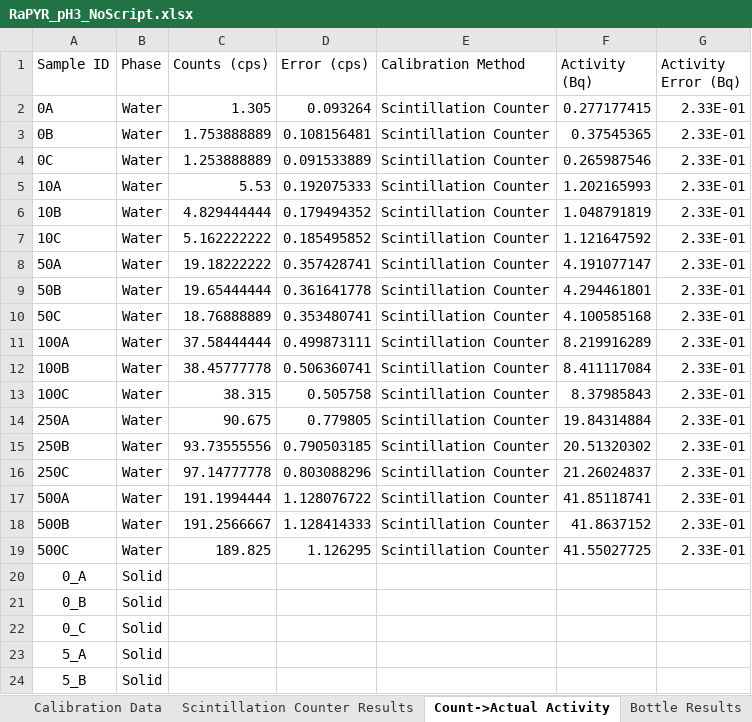
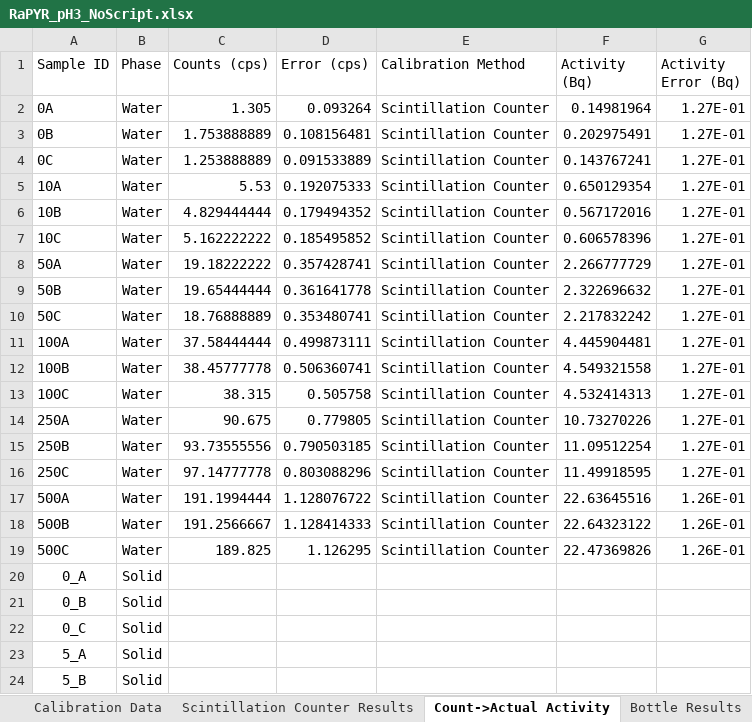
Before and after one commit to machen/RadiumSorption, an Excel workbook: Sorption Experiments/RaPYR_pH3/RaPYR_pH3_NoScript.xlsx, sheet Count->Actual Activity, drawn as a sheet; only a part is shown; values as stored, in another font and other column widths than the file's, no borders; the diff names each change by its address in the sheet, - before the commit and + after, or states it on an @@ line.

```diff
--- a/Sorption Experiments/RaPYR_pH3/RaPYR_pH3_NoScript.xlsx (sheet Count->Actual Activity)
+++ b/Sorption Experiments/RaPYR_pH3/RaPYR_pH3_NoScript.xlsx (sheet Count->Actual Activity)
-F2 (Activity (Bq)): 0.277177415
+F2 (Activity (Bq)): 0.14981964
-G2:G16 (Activity Error (Bq)): 2.33E-01
+G2:G16 (Activity Error (Bq)): 1.27E-01
-F3 (Activity (Bq)): 0.37545365
+F3 (Activity (Bq)): 0.202975491
-F4 (Activity (Bq)): 0.265987546
+F4 (Activity (Bq)): 0.143767241
-F5 (Activity (Bq)): 1.202165993
+F5 (Activity (Bq)): 0.650129354
-F6 (Activity (Bq)): 1.048791819
+F6 (Activity (Bq)): 0.567172016
-F7 (Activity (Bq)): 1.121647592
+F7 (Activity (Bq)): 0.606578396
-F8 (Activity (Bq)): 4.191077147
+F8 (Activity (Bq)): 2.266777729
-F9 (Activity (Bq)): 4.294461801
+F9 (Activity (Bq)): 2.322696632
-F10 (Activity (Bq)): 4.100585168
+F10 (Activity (Bq)): 2.217832242
-F11 (Activity (Bq)): 8.219916289
+F11 (Activity (Bq)): 4.445904481
-F12 (Activity (Bq)): 8.411117084
+F12 (Activity (Bq)): 4.549321558
-F13 (Activity (Bq)): 8.37985843
+F13 (Activity (Bq)): 4.532414313
-F14 (Activity (Bq)): 19.84314884
+F14 (Activity (Bq)): 10.73270226
-F15 (Activity (Bq)): 20.51320302
+F15 (Activity (Bq)): 11.09512254
-F16 (Activity (Bq)): 21.26024837
+F16 (Activity (Bq)): 11.49918595
-F17 (Activity (Bq)): 41.85118741
+F17 (Activity (Bq)): 22.63645516
-G17:G19 (Activity Error (Bq)): 2.33E-01
+G17:G19 (Activity Error (Bq)): 1.26E-01
-F18 (Activity (Bq)): 41.8637152
+F18 (Activity (Bq)): 22.64323122
-F19 (Activity (Bq)): 41.55027725
+F19 (Activity (Bq)): 22.47369826
```
Also changed, not shown: sheet Calibration Data, sheet Bottle Results, sheet Averaged Results, sheet Parameters, charts or pictures, Sorption Experiments/RaMont_pH3/RaMont_pH3_NoScript.xlsx, Sorption Experiments/RaMont_pH7/RaMont_pH7_NoScript.xlsx, 9 other files.
